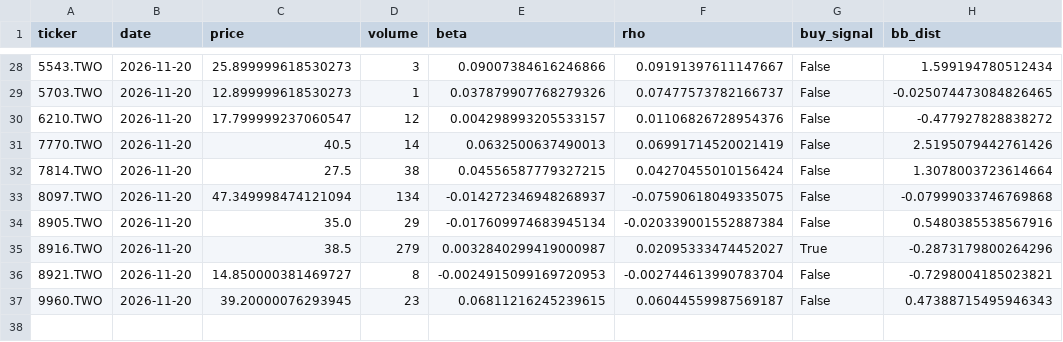
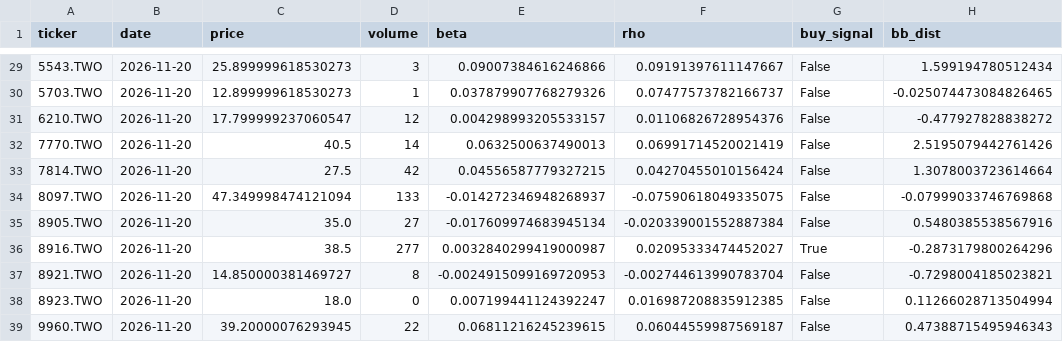
Before and after one commit to bdron0222-cpu/stock_engine, a CSV file: watchlist_noise.csv, drawn as a sheet; only a part is shown, gaps mark what is left out; the diff covers the shown part only.

```diff
--- a/watchlist_noise.csv
+++ b/watchlist_noise.csv
@@ -31,7 +32,8 @@ ticker,date,price,volume,beta,rho,buy_signal,bb_dist
 7770.TWO,2026-11-20,40.5,14,0.0632500637490013,0.06991714520021419,False,2.5195079442761426
-7814.TWO,2026-11-20,27.5,38,0.04556587779327215,0.04270455010156424,False,1.3078003723614664
-8097.TWO,2026-11-20,47.349998474121094,134,-0.014272346948268937,-0.07590618049335075,False,-0.07999033746769868
-8905.TWO,2026-11-20,35.0,29,-0.017609974683945134,-0.020339001552887384,False,0.5480385538567916
-8916.TWO,2026-11-20,38.5,279,0.0032840299419000987,0.02095333474452027,True,-0.2873179800264296
+7814.TWO,2026-11-20,27.5,42,0.04556587779327215,0.04270455010156424,False,1.3078003723614664
+8097.TWO,2026-11-20,47.349998474121094,133,-0.014272346948268937,-0.07590618049335075,False,-0.07999033746769868
+8905.TWO,2026-11-20,35.0,27,-0.017609974683945134,-0.020339001552887384,False,0.5480385538567916
+8916.TWO,2026-11-20,38.5,277,0.0032840299419000987,0.02095333474452027,True,-0.2873179800264296
 8921.TWO,2026-11-20,14.850000381469727,8,-0.0024915099169720953,-0.002744613990783704,False,-0.7298004185023821
-9960.TWO,2026-11-20,39.20000076293945,23,0.06811216245239615,0.06044559987569187,False,0.47388715495946343
+8923.TWO,2026-11-20,18.0,0,0.007199441124392247,0.016987208835912385,False,0.11266028713504994
+9960.TWO,2026-11-20,39.20000076293945,22,0.06811216245239615,0.06044559987569187,False,0.47388715495946343
```
Also changed, not shown: 1 added row and 16 edited cells elsewhere in this file, all_candidates_proximity.csv, watchlist_conservative.csv.
